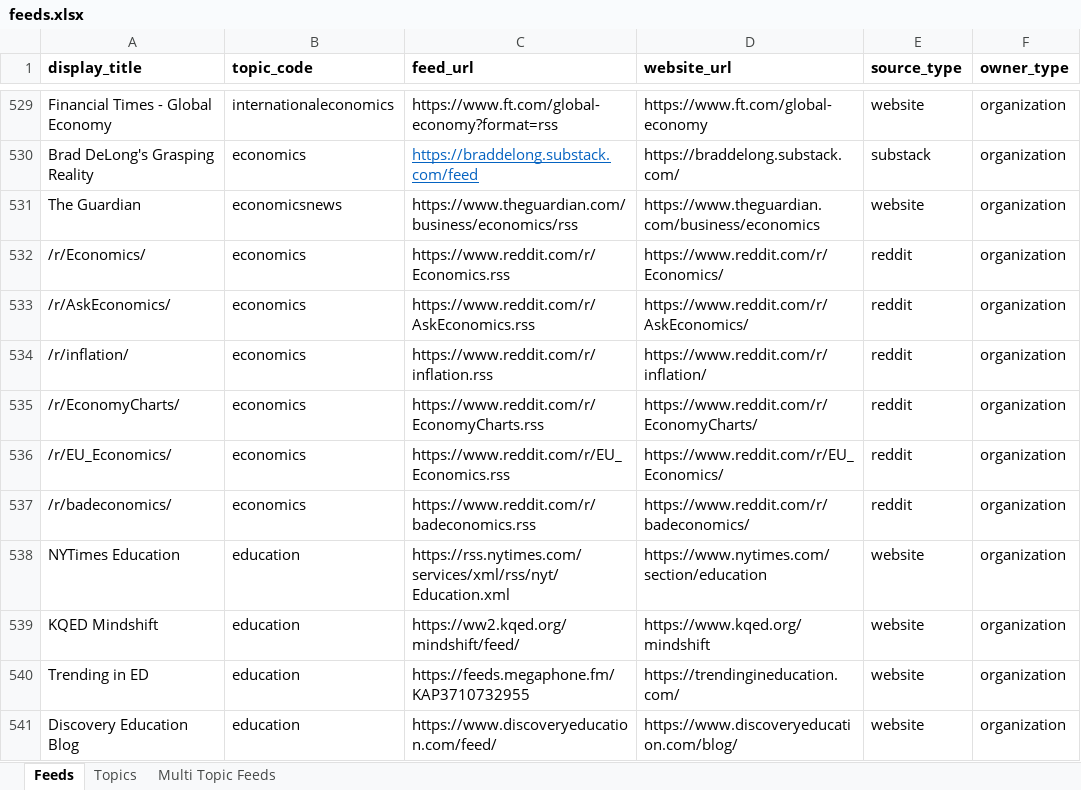
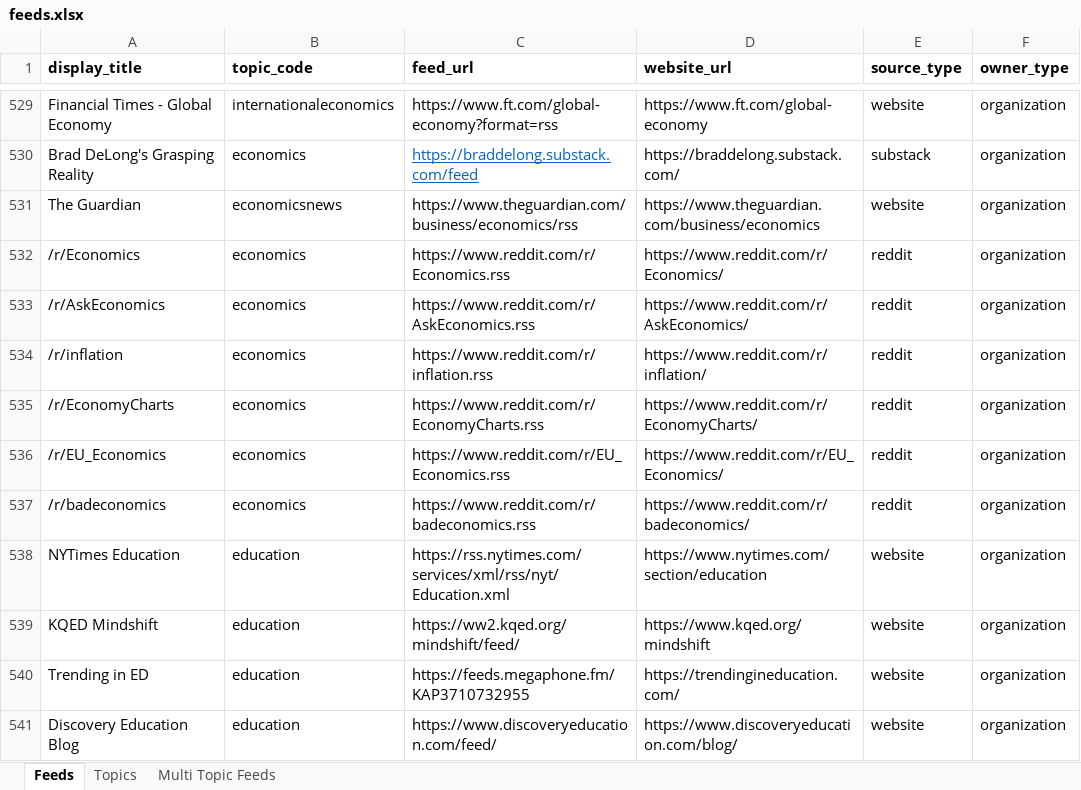
Before and after one commit to araaavind/semaphore, an Excel workbook: server/cmd/tools/createfeeds/feeds.xlsx, sheet Feeds, drawn as a sheet; only a part is shown, gaps mark what is left out; values as stored, in another font and other column widths than the file's, no borders; the diff names each change by its address in the sheet, - before the commit and + after, or states it on an @@ line.

```diff
--- a/server/cmd/tools/createfeeds/feeds.xlsx (sheet Feeds)
+++ b/server/cmd/tools/createfeeds/feeds.xlsx (sheet Feeds)
-A532 (display_title): /r/Economics/
+A532 (display_title): /r/Economics
-A533 (display_title): /r/AskEconomics/
+A533 (display_title): /r/AskEconomics
-A534 (display_title): /r/inflation/
+A534 (display_title): /r/inflation
-A535 (display_title): /r/EconomyCharts/
+A535 (display_title): /r/EconomyCharts
-A536 (display_title): /r/EU_Economics/
+A536 (display_title): /r/EU_Economics
-A537 (display_title): /r/badeconomics/
+A537 (display_title): /r/badeconomics
```
Also changed, not shown: 1 other file.
